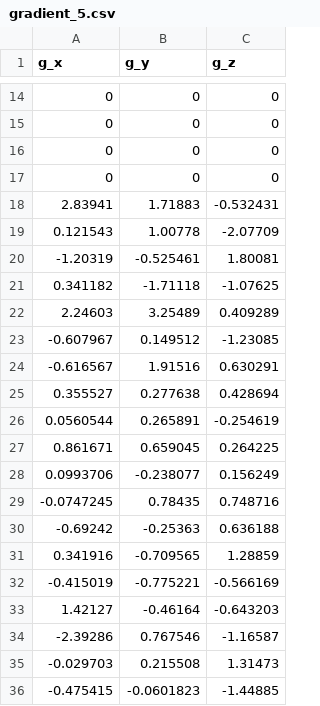
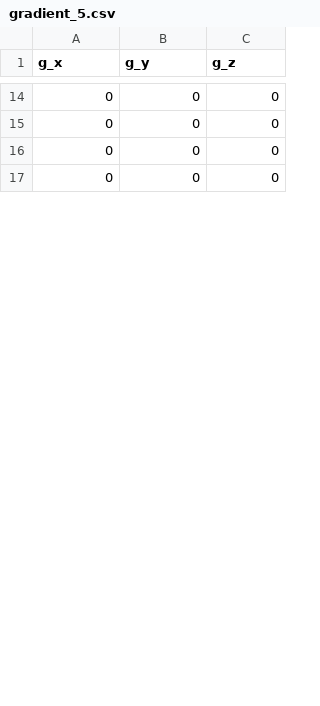
Before and after one commit to jan-bartsch/Optim_VSTRAP, a CSV file: results/gradient_5.csv, drawn as a sheet; only a part is shown, gaps mark what is left out; removed rows and columns are numbered as before the commit, all else as after; the diff covers the shown part only; the diff names each change by its address in the sheet, - before the commit and + after, or states it on an @@ line.

```diff
--- a/results/gradient_5.csv
+++ b/results/gradient_5.csv
-row 18: 2.83941 | 1.71883 | -0.532431
-row 19: 0.121543 | 1.00778 | -2.07709
-row 20: -1.20319 | -0.525461 | 1.80081
-row 21: 0.341182 | -1.71118 | -1.07625
-row 22: 2.24603 | 3.25489 | 0.409289
-row 23: -0.607967 | 0.149512 | -1.23085
-row 24: -0.616567 | 1.91516 | 0.630291
-row 25: 0.355527 | 0.277638 | 0.428694
-row 26: 0.0560544 | 0.265891 | -0.254619
-row 27: 0.861671 | 0.659045 | 0.264225
-row 28: 0.0993706 | -0.238077 | 0.156249
-row 29: -0.0747245 | 0.78435 | 0.748716
-row 30: -0.69242 | -0.25363 | 0.636188
-row 31: 0.341916 | -0.709565 | 1.28859
-row 32: -0.415019 | -0.775221 | -0.566169
-row 33: 1.42127 | -0.46164 | -0.643203
-row 34: -2.39286 | 0.767546 | -1.16587
-row 35: -0.029703 | 0.215508 | 1.31473
-row 36: -0.475415 | -0.0601823 | -1.44885
```
Also changed, not shown: 32 added rows and 13 removed rows elsewhere in this file, results/gradient_15.csv, results/gradient_16.csv, 35 other files.
